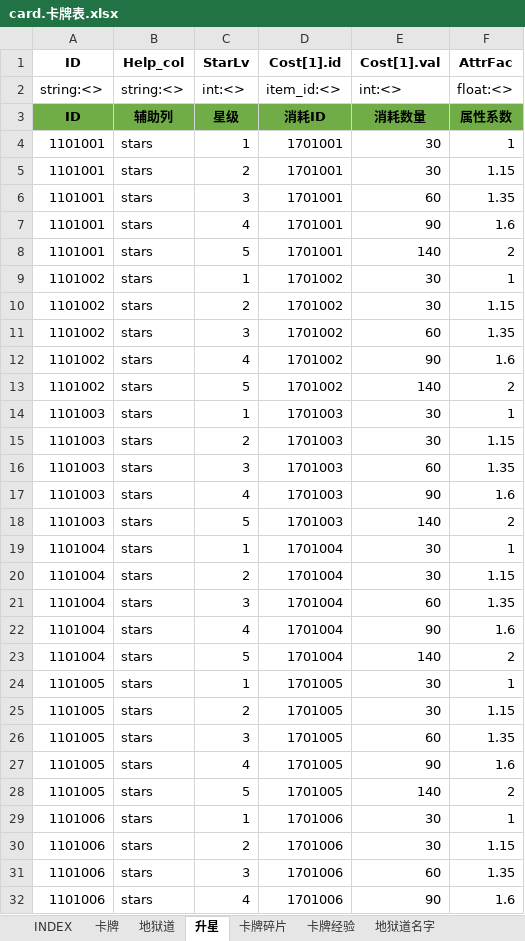
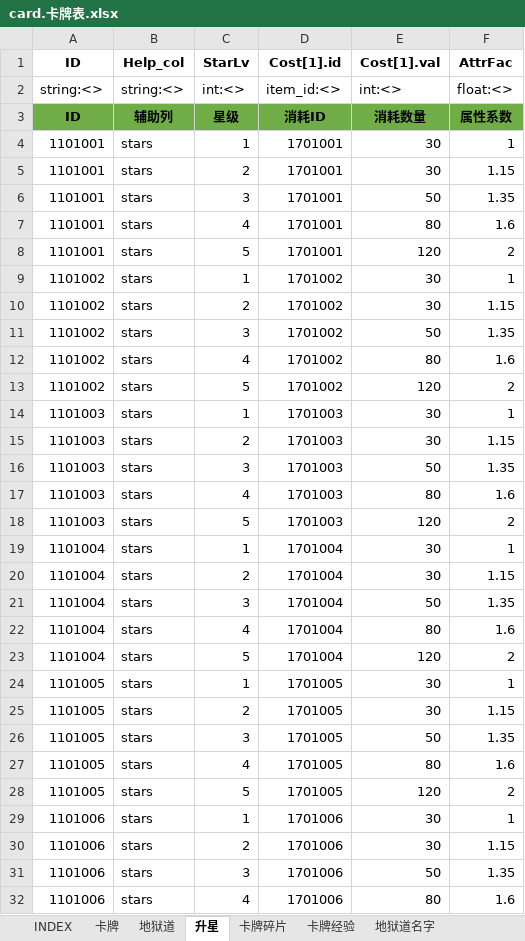
Before and after one commit to hataksumo/ExcelToLua, an Excel workbook: Excel/镇魂街/card.卡牌表.xlsx, sheet 升星, drawn as a sheet; only a part is shown; values as stored, in another font and other column widths than the file's, no borders; the diff covers the shown part only; the diff names each change by its address in the sheet, - before the commit and + after, or states it on an @@ line.

```diff
--- a/Excel/镇魂街/card.卡牌表.xlsx (sheet 升星)
+++ b/Excel/镇魂街/card.卡牌表.xlsx (sheet 升星)
-E6 (Cost[1].val): 60
+E6 (Cost[1].val): 50
-E7 (Cost[1].val): 90
+E7 (Cost[1].val): 80
-E8 (Cost[1].val): 140
+E8 (Cost[1].val): 120
-E11 (Cost[1].val): 60
+E11 (Cost[1].val): 50
-E12 (Cost[1].val): 90
+E12 (Cost[1].val): 80
-E13 (Cost[1].val): 140
+E13 (Cost[1].val): 120
-E16 (Cost[1].val): 60
+E16 (Cost[1].val): 50
-E17 (Cost[1].val): 90
+E17 (Cost[1].val): 80
-E18 (Cost[1].val): 140
+E18 (Cost[1].val): 120
-E21 (Cost[1].val): 60
+E21 (Cost[1].val): 50
-E22 (Cost[1].val): 90
+E22 (Cost[1].val): 80
-E23 (Cost[1].val): 140
+E23 (Cost[1].val): 120
-E26 (Cost[1].val): 60
+E26 (Cost[1].val): 50
-E27 (Cost[1].val): 90
+E27 (Cost[1].val): 80
-E28 (Cost[1].val): 140
+E28 (Cost[1].val): 120
-E31 (Cost[1].val): 60
+E31 (Cost[1].val): 50
-E32 (Cost[1].val): 90
+E32 (Cost[1].val): 80
```
Also changed, not shown: 91 edited cells elsewhere in this sheet, sheet 卡牌, Excel/镇魂街/INDEX/INDEX.xlsx, Excel/镇魂街/property.属性.xlsx, 6 other files.
